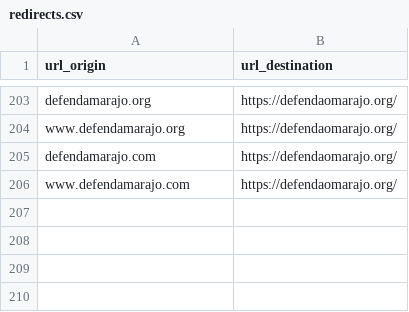
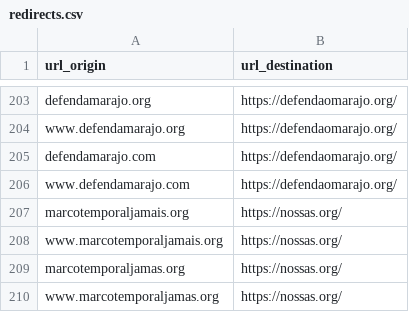
Before and after one commit to nossas/bonde-redirect, a CSV file: redirects.csv, drawn as a sheet; only a part is shown, gaps mark what is left out; the diff names each change by its address in the sheet, - before the commit and + after, or states it on an @@ line.

Commit message:
chore: add redirect to 'marcotemporaljamais'

```diff
--- a/redirects.csv
+++ b/redirects.csv
+row 207: marcotemporaljamais.org | https://nossas.org/
+row 208: www.marcotemporaljamais.org | https://nossas.org/
+row 209: marcotemporaljamas.org | https://nossas.org/
+row 210: www.marcotemporaljamas.org | https://nossas.org/
```
